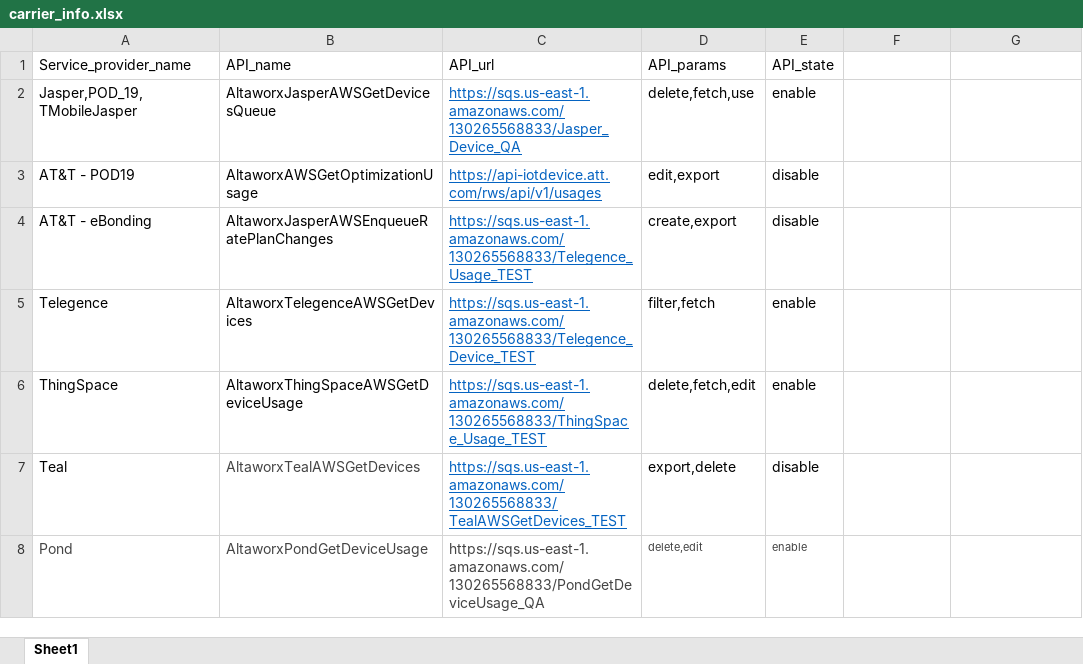
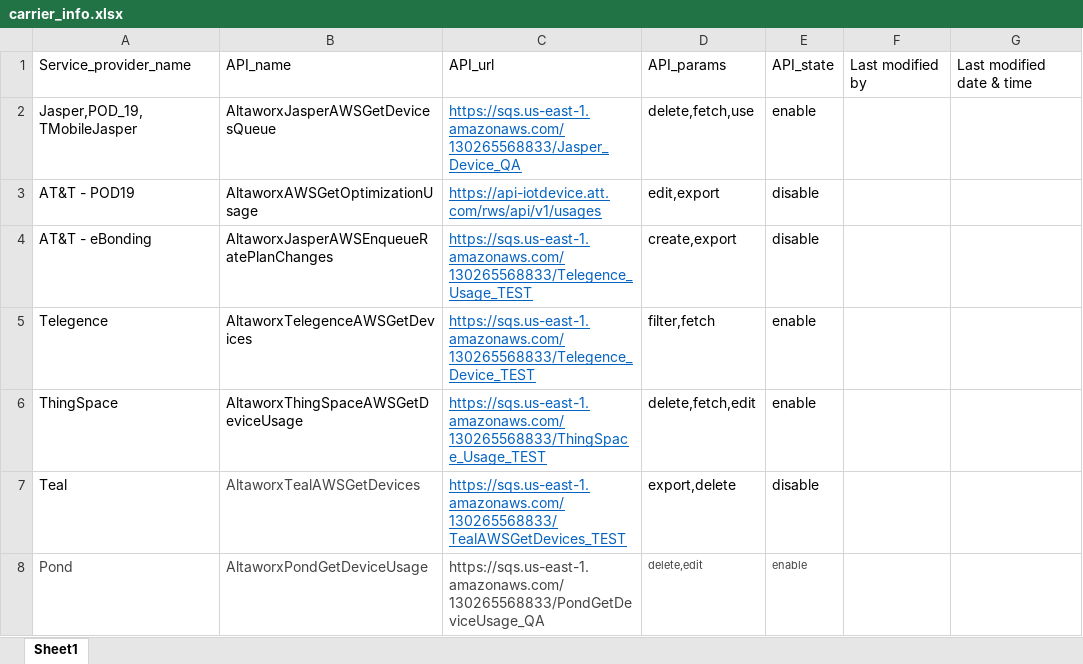
Before and after one commit to Jareentaj-Syed/AMOP_UI, an Excel workbook: public/carrier_info.xlsx, sheet Sheet1, drawn as a sheet; values as stored, in another font and other column widths than the file's, no borders; the diff names each change by its address in the sheet, - before the commit and + after, or states it on an @@ line.

Commit message:
last modified in tables

```diff
--- a/public/carrier_info.xlsx (sheet Sheet1)
+++ b/public/carrier_info.xlsx (sheet Sheet1)
-F1: (empty)
+F1: Last modified by
-G1: (empty)
+G1: Last modified date & time
```
Also changed, not shown: public/api_info.xlsx, 4 other files.
